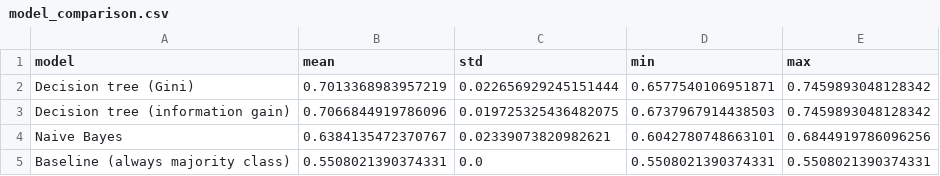
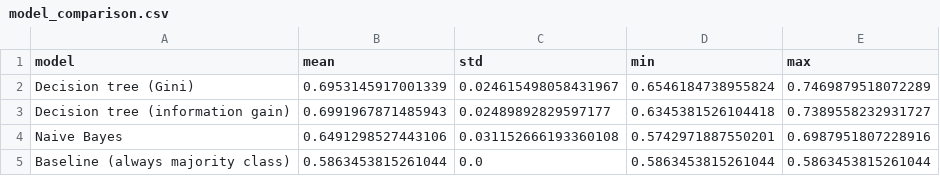
Before and after one commit to kithutom/DoneDeal-Scraper, a CSV file: results/model_comparison.csv, drawn as a sheet.

```diff
--- a/results/model_comparison.csv
+++ b/results/model_comparison.csv
@@ -1,5 +1,5 @@
 model,mean,std,min,max
-Decision tree (Gini),0.7013368983957219,0.022656929245151444,0.6577540106951871,0.7459893048128342
-Decision tree (information gain),0.7066844919786096,0.019725325436482075,0.6737967914438503,0.7459893048128342
-Naive Bayes,0.6384135472370767,0.02339073820982621,0.6042780748663101,0.6844919786096256
-Baseline (always majority class),0.5508021390374331,0.0,0.5508021390374331,0.5508021390374331
+Decision tree (Gini),0.6953145917001339,0.024615498058431967,0.6546184738955824,0.7469879518072289
+Decision tree (information gain),0.6991967871485943,0.02489892829597177,0.6345381526104418,0.7389558232931727
+Naive Bayes,0.6491298527443106,0.031152666193360108,0.5742971887550201,0.6987951807228916
+Baseline (always majority class),0.5863453815261044,0.0,0.5863453815261044,0.5863453815261044
```
Also changed, not shown: results/attribute_removal.csv, results/class_by_attribute.csv, 54 other files.
